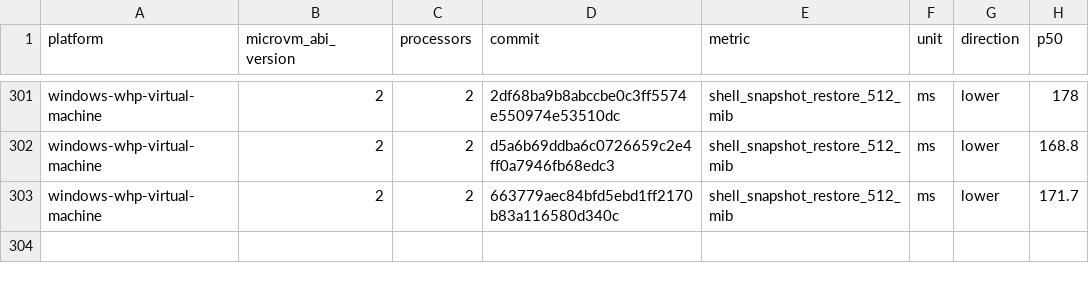
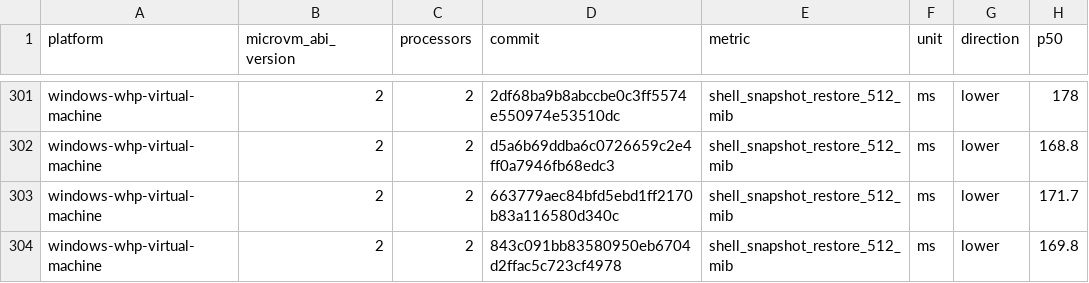
Before and after one commit to Jbansal2/nvx, a CSV file: data/windows-whp-virtual-machine-microvm-v2-2vcpu.csv, drawn as a sheet; only a part is shown, gaps mark what is left out; the diff names each change by its address in the sheet, - before the commit and + after, or states it on an @@ line.

```diff
--- a/data/windows-whp-virtual-machine-microvm-v2-2vcpu.csv
+++ b/data/windows-whp-virtual-machine-microvm-v2-2vcpu.csv
+row 304: windows-whp-virtual-machine | 2 | 2 | 843c091bb83580950eb6704d2ffac5c723cf4978 | shell_snapshot_restore_512_mib | ms | lower | 169.8
```
Also changed, not shown: data/linux-mshv-virtual-machine-microvm-v2-2vcpu.csv, data/linux-mshv-virtual-machine-microvm-v2-4vcpu.csv, 9 other files.
